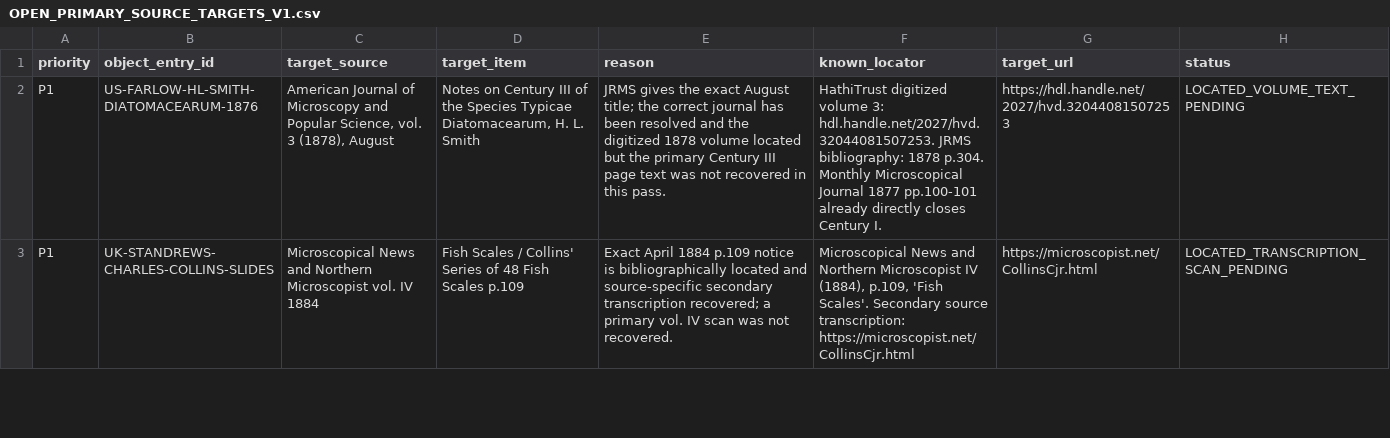
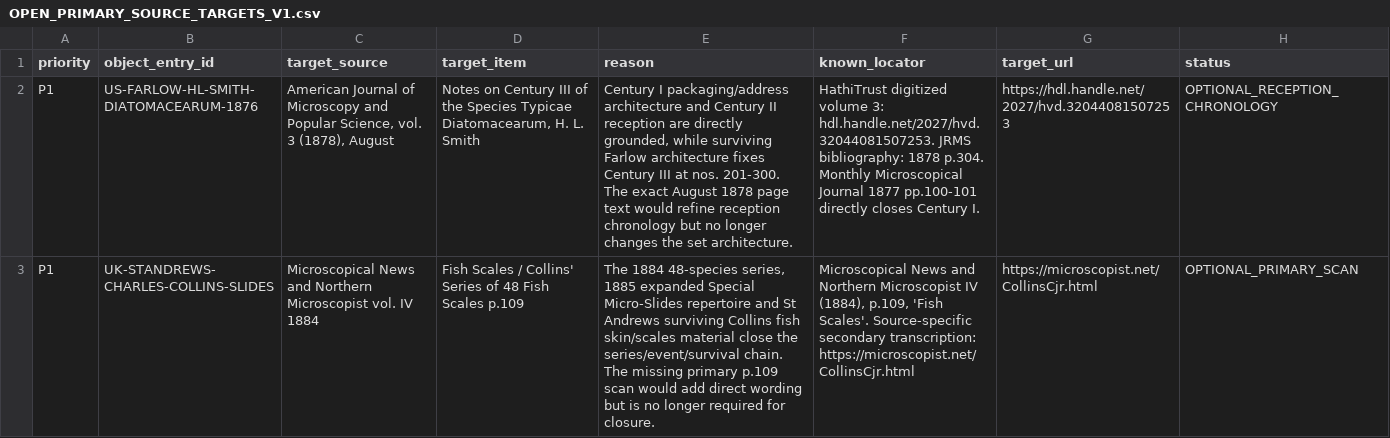
Before and after one commit to zhhos98-cell/slides_history_microscopy, a CSV file: data/analysis/slide_155_corpus_expansion_v1/OPEN_PRIMARY_SOURCE_TARGETS_V1.csv, drawn as a sheet; only a part is shown; the diff covers the shown part only; the diff names each change by its address in the sheet, - before the commit and + after, or states it on an @@ line.

Commit message:
Normalize legacy primary-source targets to current status

```diff
--- a/data/analysis/slide_155_corpus_expansion_v1/OPEN_PRIMARY_SOURCE_TARGETS_V1.csv
+++ b/data/analysis/slide_155_corpus_expansion_v1/OPEN_PRIMARY_SOURCE_TARGETS_V1.csv
-E2 (reason): JRMS gives the exact August title; the correct journal has been resolved and the digitized 1878 volume located but the primary Century III page text was not recovered in this pass.
+E2 (reason): Century I packaging/address architecture and Century II reception are directly grounded, while surviving Farlow architecture fixes Century III at nos. 201-300. The exact August 1878 page text would refine reception chronology but no longer changes the set architecture.
-F2 (known_locator): …1877 pp.100-101 already directly closes…
+F2 (known_locator): …1877 pp.100-101 directly closes…
-H2 (status): LOCATED_VOLUME_TEXT_PENDING
+H2 (status): OPTIONAL_RECEPTION_CHRONOLOGY
-E3 (reason): Exact April 1884 p.109 notice is bibliographically located and source-specific secondary transcription recovered; a primary vol. IV scan was not recovered.
+E3 (reason): The 1884 48-species series, 1885 expanded Special Micro-Slides repertoire and St Andrews surviving Collins fish skin/scales material close the series/event/survival chain. The missing primary p.109 scan would add direct wording but is no longer required for closure.
-F3 (known_locator): …'Fish Scales'. Secondary source transcription: https://microscopist.net/CollinsCjr.html
+F3 (known_locator): …'Fish Scales'. Source-specific secondary transcription: https://microscopist.net/CollinsCjr.html
-H3 (status): LOCATED_TRANSCRIPTION_SCAN_PENDING
+H3 (status): OPTIONAL_PRIMARY_SCAN
```
Also changed, not shown: 9 edited cells elsewhere in this file.
